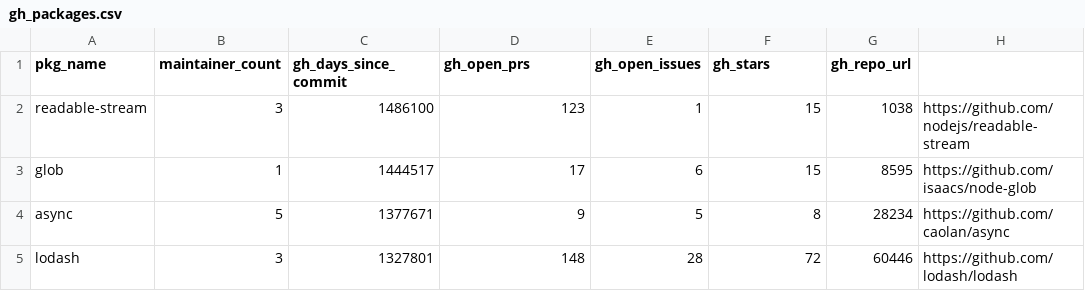
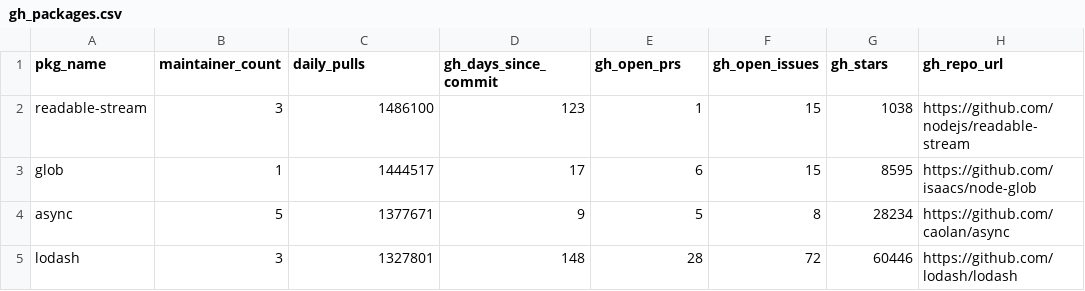
Before and after one commit to dheidemann/npm-target-finder, a CSV file: data/gh_packages.csv, drawn as a sheet; only a part is shown.

```diff
--- a/data/gh_packages.csv
+++ b/data/gh_packages.csv
@@ -1,2 +1,2 @@
-pkg_name,maintainer_count,gh_days_since_commit,gh_open_prs,gh_open_issues,gh_stars,gh_repo_url
+pkg_name,maintainer_count,daily_pulls,gh_days_since_commit,gh_open_prs,gh_open_issues,gh_stars,gh_repo_url
 readable-stream,3,1486100,123,1,15,1038,https://github.com/nodejs/readable-stream
```
Also changed, not shown: 2 other files.
